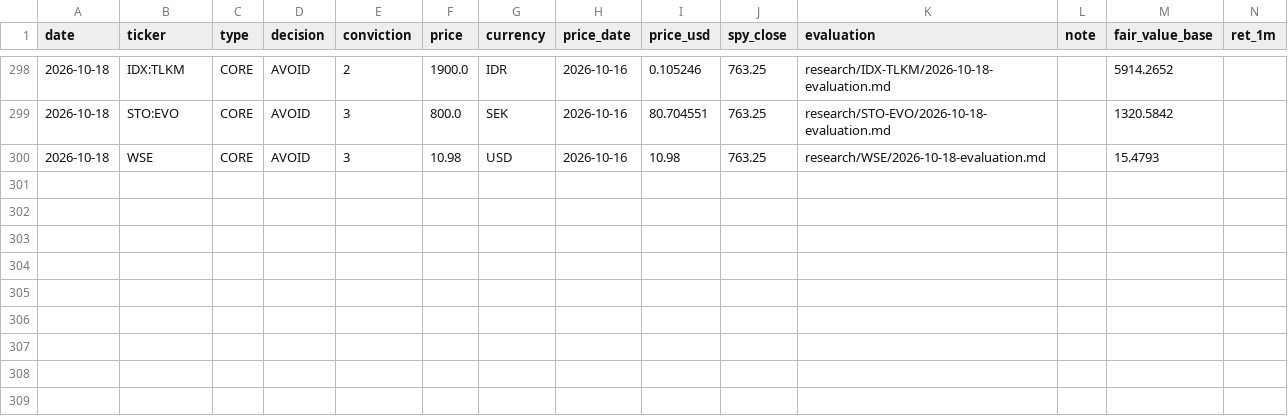
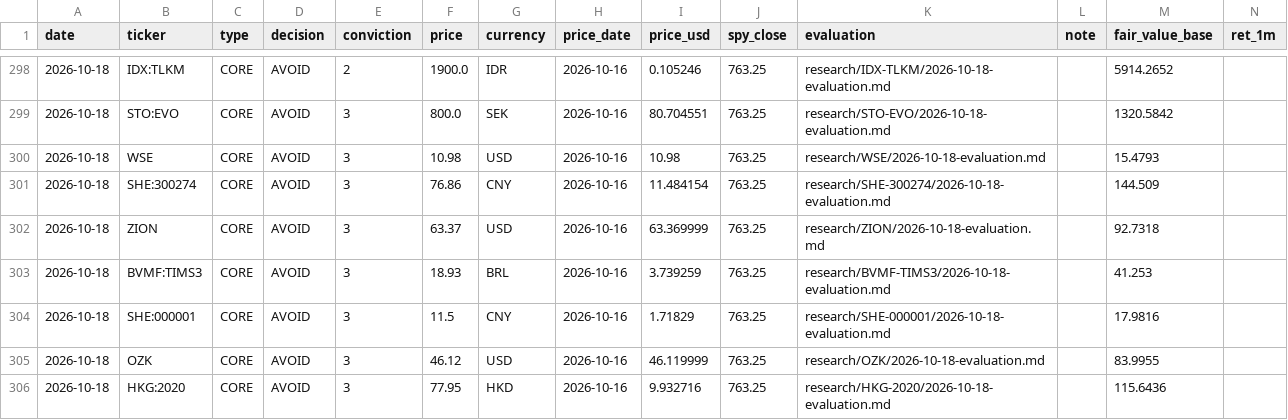
Before and after one commit to oskarajaspinall-cell/paper-portfolio, a CSV file: portfolio/decisions.csv, drawn as a sheet; only a part is shown, gaps mark what is left out; rows hold the shown columns only; the diff names each change by its address in the sheet, - before the commit and + after, or states it on an @@ line.

```diff
--- a/portfolio/decisions.csv
+++ b/portfolio/decisions.csv
+row 301: 2026-10-18 | SHE:300274 | CORE | AVOID | 3 | 76.86 | CNY | 2026-10-16 | 11.484154 | 763.25 | research/SHE-300274/2026-10-18-evaluation.md |  | 144.509
+row 302: 2026-10-18 | ZION | CORE | AVOID | 3 | 63.37 | USD | 2026-10-16 | 63.369999 | 763.25 | research/ZION/2026-10-18-evaluation.md |  | 92.7318
+row 303: 2026-10-18 | BVMF:TIMS3 | CORE | AVOID | 3 | 18.93 | BRL | 2026-10-16 | 3.739259 | 763.25 | research/BVMF-TIMS3/2026-10-18-evaluation.md |  | 41.253
+row 304: 2026-10-18 | SHE:000001 | CORE | AVOID | 3 | 11.5 | CNY | 2026-10-16 | 1.71829 | 763.25 | research/SHE-000001/2026-10-18-evaluation.md |  | 17.9816
+row 305: 2026-10-18 | OZK | CORE | AVOID | 3 | 46.12 | USD | 2026-10-16 | 46.119999 | 763.25 | research/OZK/2026-10-18-evaluation.md |  | 83.9955
+row 306: 2026-10-18 | HKG:2020 | CORE | AVOID | 3 | 77.95 | HKD | 2026-10-16 | 9.932716 | 763.25 | research/HKG-2020/2026-10-18-evaluation.md |  | 115.6436
```
Also changed, not shown: portfolio/entry_watch.csv, reports/prescreen/2026-10-18.csv, 42 other files.
